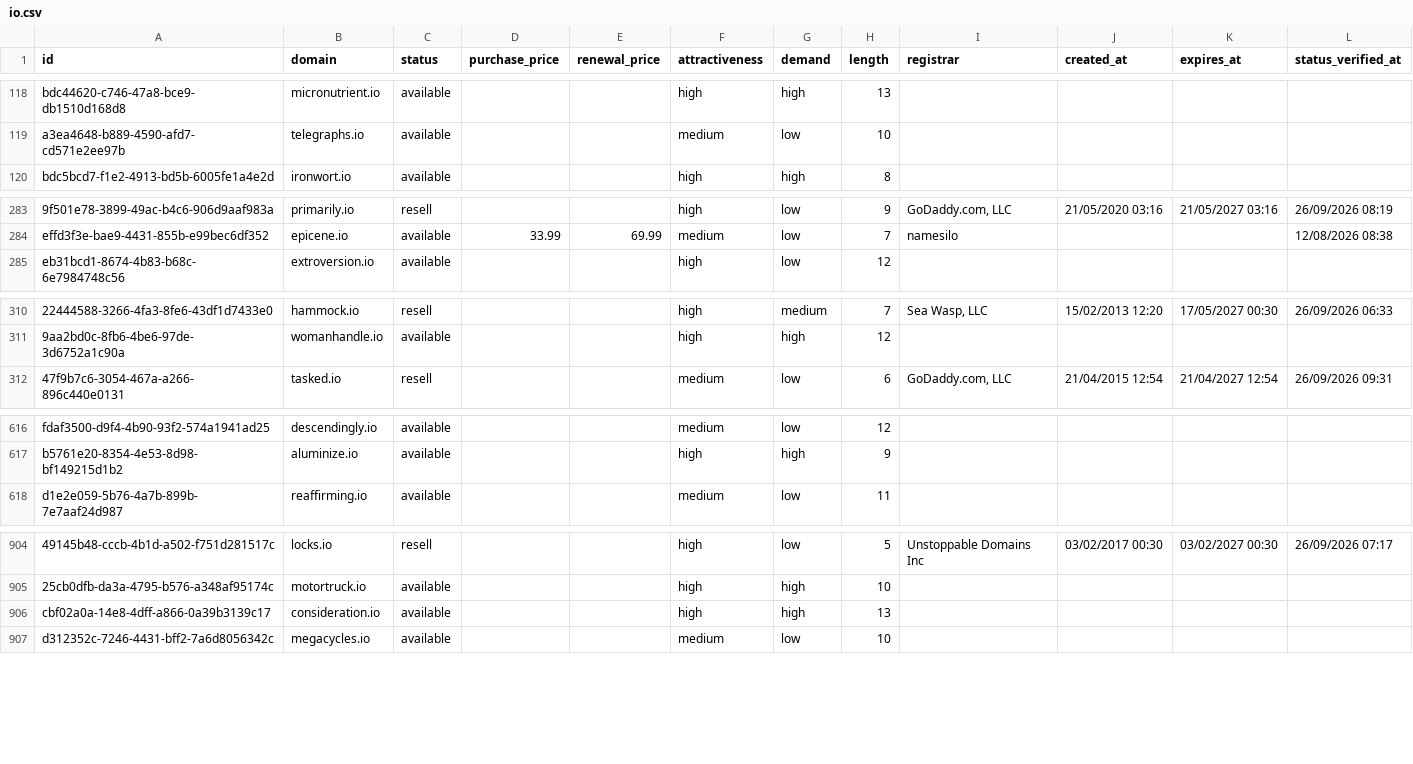
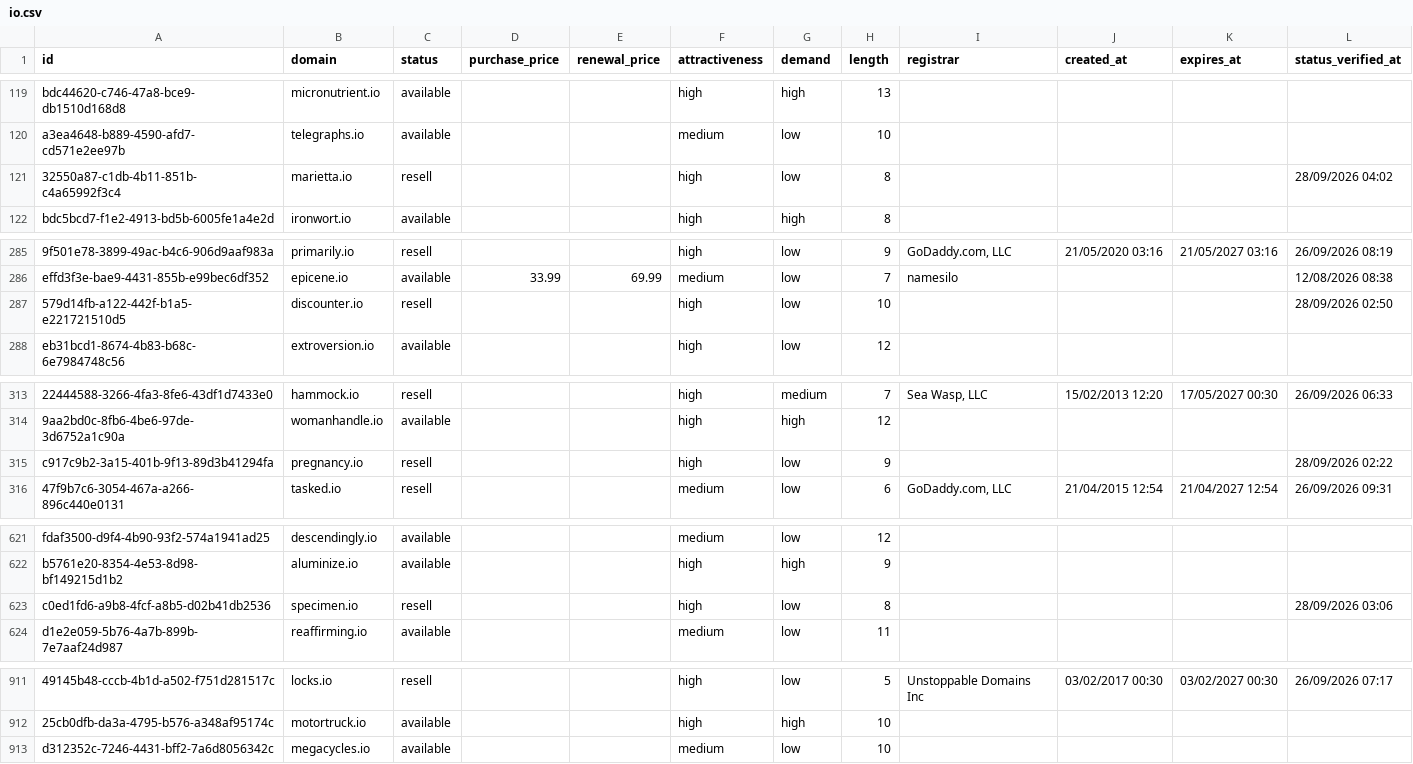
Before and after one commit to UniqueDomains/io-oneword-domains, a CSV file: io.csv, drawn as a sheet; only a part is shown, gaps mark what is left out; removed rows and columns are numbered as before the commit, all else as after; the diff covers the shown part only; the diff names each change by its address in the sheet, - before the commit and + after, or states it on an @@ line.

```diff
--- a/io.csv
+++ b/io.csv
+row 121: 32550a87-c1db-4b11-851b-c4a65992f3c4 | marietta.io | resell |  |  | high | low | 8 |  |  |  | 28/09/2026 04:02
+row 287: 579d14fb-a122-442f-b1a5-e221721510d5 | discounter.io | resell |  |  | high | low | 10 |  |  |  | 28/09/2026 02:50
+row 315: c917c9b2-3a15-401b-9f13-89d3b41294fa | pregnancy.io | resell |  |  | high | low | 9 |  |  |  | 28/09/2026 02:22
+row 623: c0ed1fd6-a9b8-4fcf-a8b5-d02b41db2536 | specimen.io | resell |  |  | high | low | 8 |  |  |  | 28/09/2026 03:06
-row 906: cbf02a0a-14e8-4dff-a866-0a39b3139c17 | consideration.io | available |  |  | high | high | 13
```
Also changed, not shown: 4 added rows, 7 removed rows and 7 edited cells elsewhere in this file, 3 other files.
